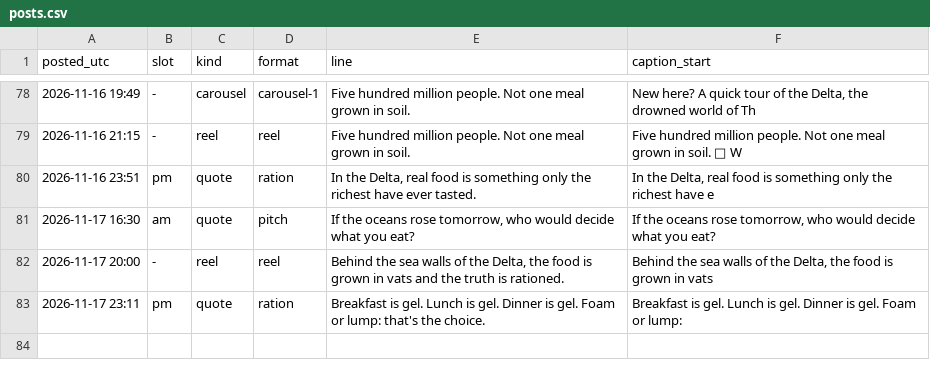
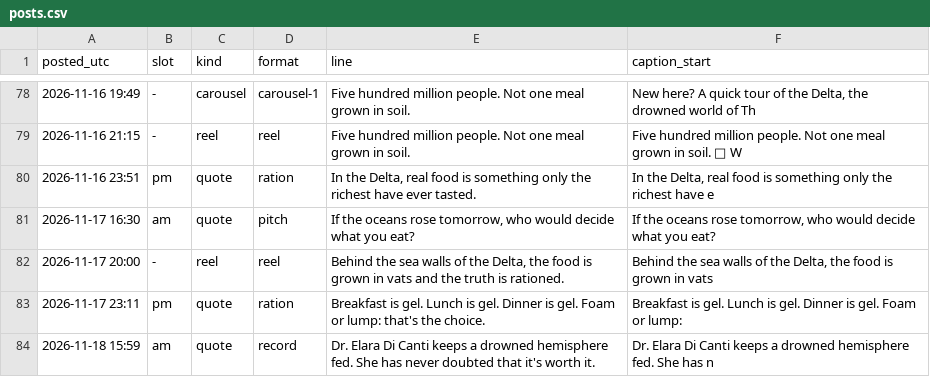
Before and after one commit to somhairlemaccormick-collab/The-Drowned-Concordat-Promo, a CSV file: log/posts.csv, drawn as a sheet; only a part is shown, gaps mark what is left out.

```diff
--- a/log/posts.csv
+++ b/log/posts.csv
@@ -83 +83,2 @@ posted_utc,slot,kind,format,line,caption_start
 2026-11-17 23:11,pm,quote,ration,Breakfast is gel. Lunch is gel. Dinner is gel. Foam or lump: that's the choice.,Breakfast is gel. Lunch is gel. Dinner is gel. Foam or lump:
+2026-11-18 15:59,am,quote,record,Dr. Elara Di Canti keeps a drowned hemisphere fed. She has never doubted that it's worth it.,Dr. Elara Di Canti keeps a drowned hemisphere fed. She has n
```
Also changed, not shown: 3 other files.
